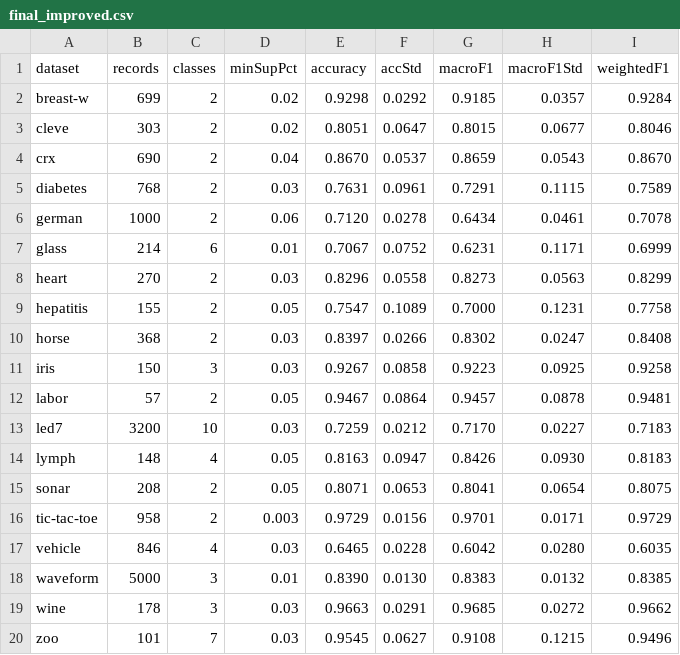
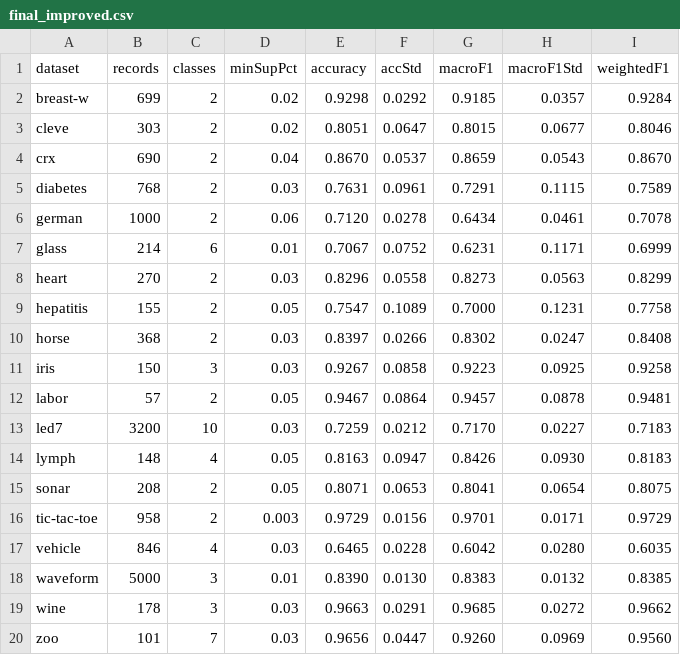
Before and after one commit to Congle666/CMAR-caitien, a CSV file: result/final_improved.csv, drawn as a sheet.

Commit message:
docs(report): thêm phân tích Accuracy chi tiết + cập nhật CSV sau fix tie-breaking
- Thêm mục 3.3 Accuracy per-dataset vào BAO_CAO_CHI_TIET_CAI_TIEN
- Cập nhật result/final_*.csv (số sau fix: zoo 0.9656)
- AVG Accuracy 19 datasets: 0.8330→0.8327 (gần như không đổi)

```diff
--- a/result/final_improved.csv
+++ b/result/final_improved.csv
@@ -19,2 +19,2 @@ waveform,5000,3,0.01,0.8390,0.0130,0.8383,0.0132,0.8385
 wine,178,3,0.03,0.9663,0.0291,0.9685,0.0272,0.9662
-zoo,101,7,0.03,0.9545,0.0627,0.9108,0.1215,0.9496
+zoo,101,7,0.03,0.9656,0.0447,0.9260,0.0969,0.9560
```
Also changed, not shown: result/final_improved_per_class.csv, 1 other file.
